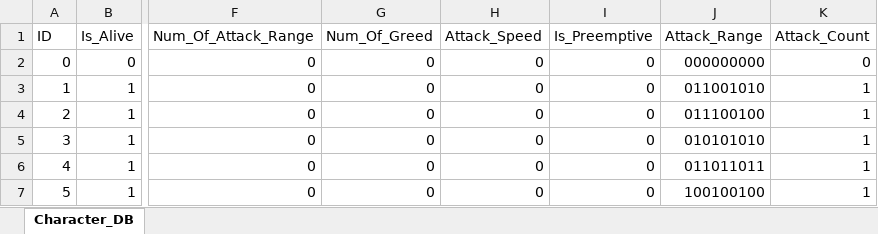
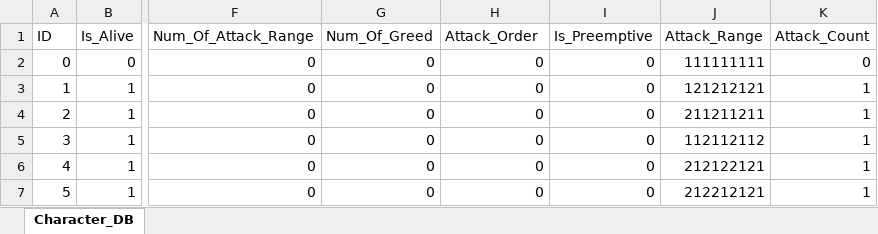
Before and after one commit to acas1028/LoG_Prototype, an Excel workbook: GridSader_Prototype/Assets/Resources/Character_DB.xlsx, sheet Character_DB, drawn as a sheet; only a part is shown, gaps mark what is left out; values as stored, in another font and other column widths than the file's, no borders; the diff names each change by its address in the sheet, - before the commit and + after, or states it on an @@ line.

```diff
--- a/GridSader_Prototype/Assets/Resources/Character_DB.xlsx (sheet Character_DB)
+++ b/GridSader_Prototype/Assets/Resources/Character_DB.xlsx (sheet Character_DB)
-H1: Attack_Speed
+H1: Attack_Order
-J2 (Attack_Range): 000000000
+J2 (Attack_Range): 111111111
-J3 (Attack_Range): 011001010
+J3 (Attack_Range): 121212121
-J4 (Attack_Range): 011100100
+J4 (Attack_Range): 211211211
-J5 (Attack_Range): 010101010
+J5 (Attack_Range): 112112112
-J6 (Attack_Range): 011011011
+J6 (Attack_Range): 212122121
-J7 (Attack_Range): 100100100
+J7 (Attack_Range): 212212121
```
Also changed, not shown: 29 other files.
